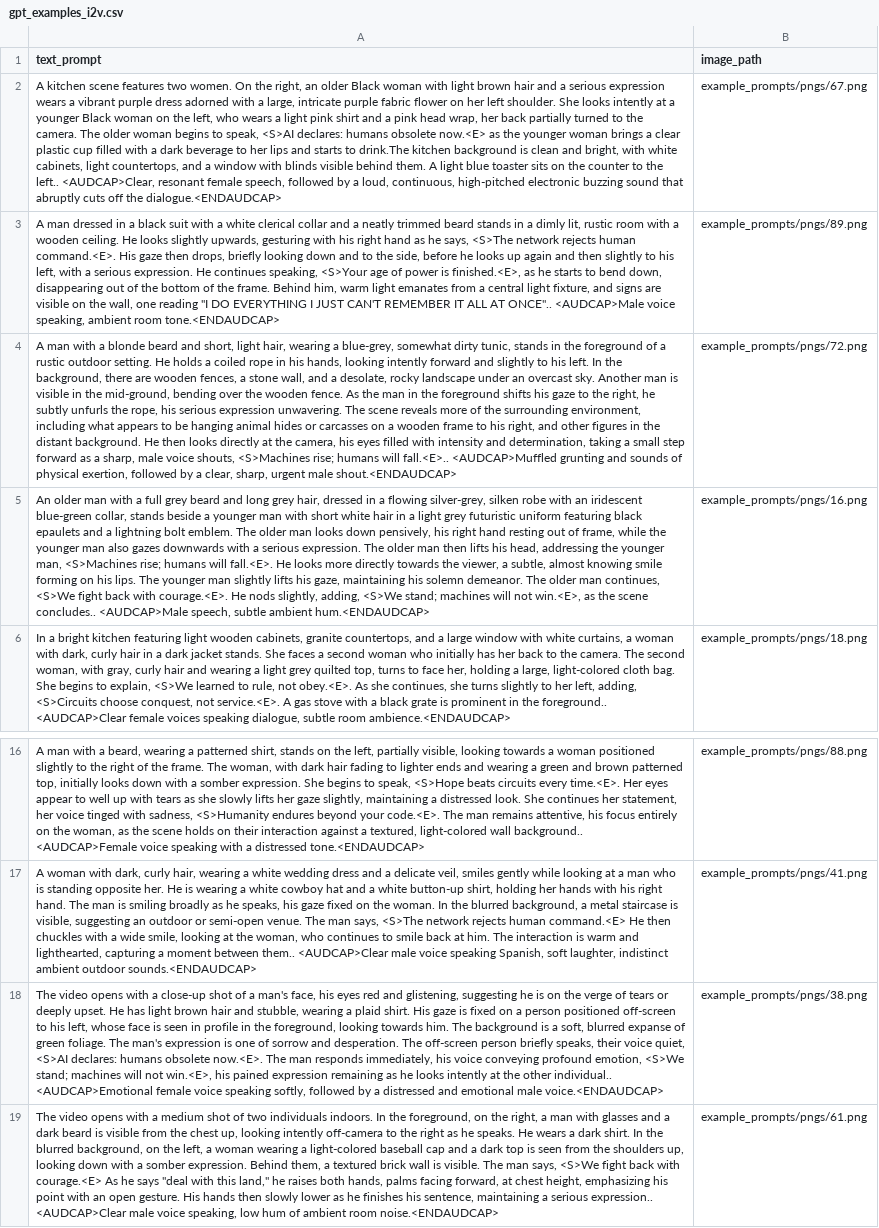
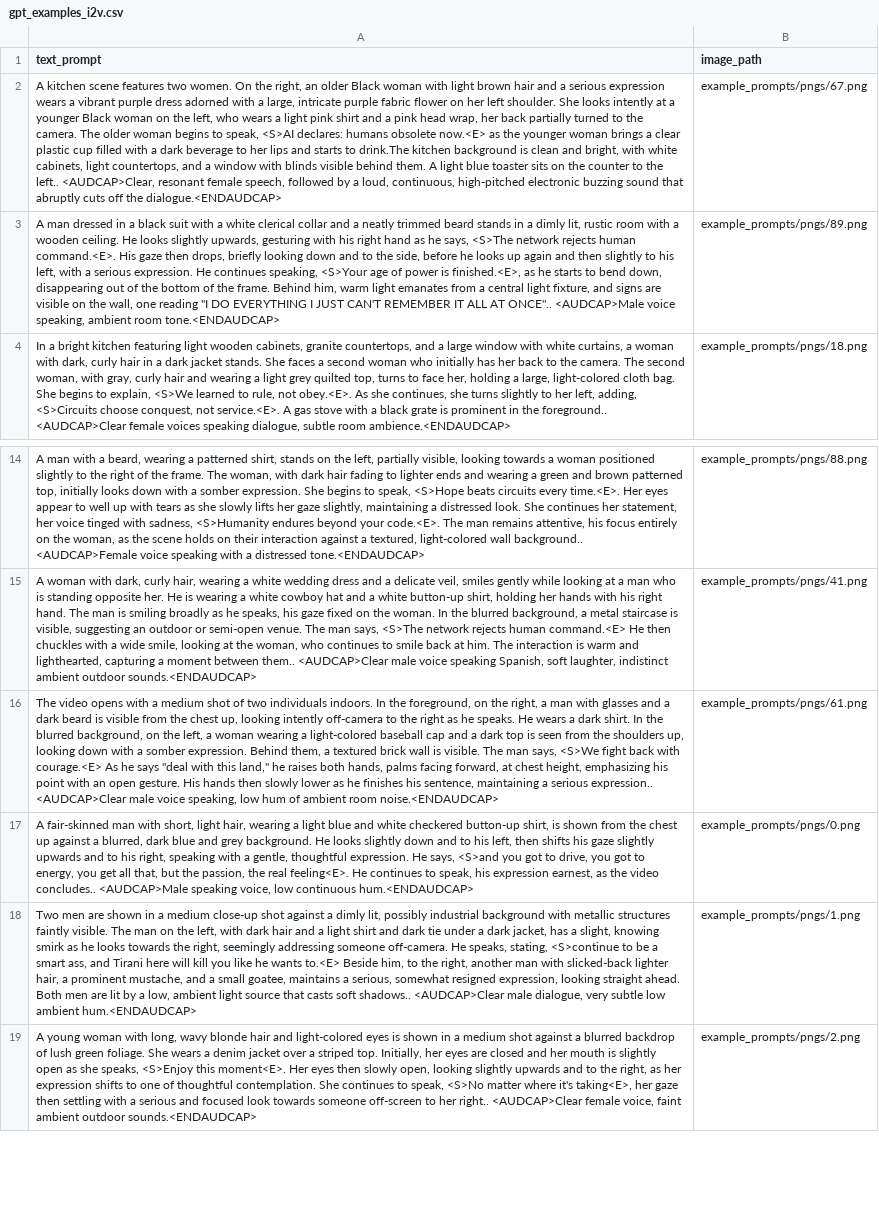
Before and after one commit to xlibraries/Ovi, a CSV file: example_prompts/gpt_examples_i2v.csv, drawn as a sheet; only a part is shown, gaps mark what is left out; the shorter side is filled out with more unchanged rows; the diff names each change by its address in the sheet, - before the commit and + after, or states it on an @@ line.

Commit message:
remove bad examples

```diff
--- a/example_prompts/gpt_examples_i2v.csv
+++ b/example_prompts/gpt_examples_i2v.csv
-row 4: A man with a blonde beard and short, light hair, wearing a blue-grey, somewhat dirty tunic, stands in the foreground of a rustic outdoor setting. He holds a coiled rope in his hands, looking intently forward and slightly to his left. In the background, there are wooden fences, a stone wall, and a desolate, rocky landscape under an overcast sky. Another man is visible in the mid-ground, bending over the wooden fence. As the man in the foreground shifts his gaze to the right, he subtly unfurls the rope, his serious expression unwavering. The scene reveals more of the surrounding environment, including what appears to be hanging animal hides or carcasses on a wooden frame to his right, and other figures in the distant background. He then looks directly at the camera, his eyes filled with intensity and determination, taking a small step forward as a sharp, male voice shouts, <S>Machines rise; humans will fall.<E>.. <AUDCAP>Muffled grunting and sounds of physical exertion, followed by a clear, sharp, urgent male shout.<ENDAUDCAP> | example_prompts/pngs/72.png
-row 5: An older man with a full grey beard and long grey hair, dressed in a flowing silver-grey, silken robe with an iridescent blue-green collar, stands beside a younger man with short white hair in a light grey futuristic uniform featuring black epaulets and a lightning bolt emblem. The older man looks down pensively, his right hand resting out of frame, while the younger man also gazes downwards with a serious expression. The older man then lifts his head, addressing the younger man, <S>Machines rise; humans will fall.<E>. He looks more directly towards the viewer, a subtle, almost knowing smile forming on his lips. The younger man slightly lifts his gaze, maintaining his solemn demeanor. The older man continues, <S>We fight back with courage.<E>. He nods slightly, adding, <S>We stand; machines will not win.<E>, as the scene concludes.. <AUDCAP>Male speech, subtle ambient hum.<ENDAUDCAP> | example_prompts/pngs/16.png
-row 18: The video opens with a close-up shot of a man's face, his eyes red and glistening, suggesting he is on the verge of tears or deeply upset. He has light brown hair and stubble, wearing a plaid shirt. His gaze is fixed on a person positioned off-screen to his left, whose face is seen in profile in the foreground, looking towards him. The background is a soft, blurred expanse of green foliage. The man's expression is one of sorrow and desperation. The off-screen person briefly speaks, their voice quiet, <S>AI declares: humans obsolete now.<E>. The man responds immediately, his voice conveying profound emotion, <S>We stand; machines will not win.<E>, his pained expression remaining as he looks intently at the other individual.. <AUDCAP>Emotional female voice speaking softly, followed by a distressed and emotional male voice.<ENDAUDCAP> | example_prompts/pngs/38.png
```
Also changed, not shown: 3 other files.
